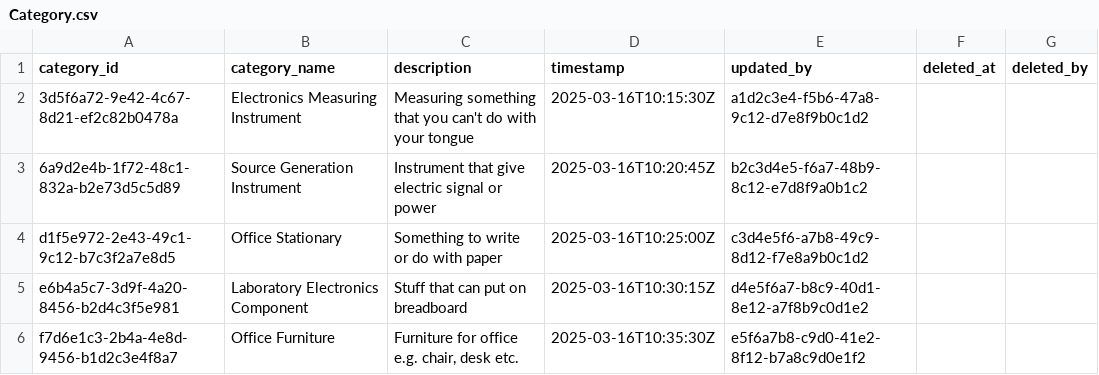
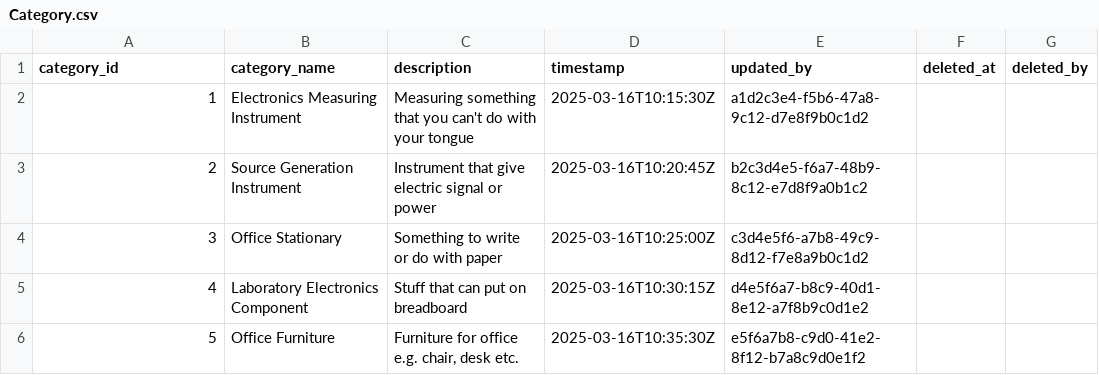
Before and after one commit to okcza515/OOAD2568, a CSV file: ModEd/data/asset/Category.csv, drawn as a sheet.

```diff
--- a/ModEd/data/asset/Category.csv
+++ b/ModEd/data/asset/Category.csv
@@ -1,6 +1,6 @@
 category_id,category_name,description,timestamp,updated_by,deleted_at,deleted_by
-3d5f6a72-9e42-4c67-8d21-ef2c82b0478a,Electronics Measuring Instrument,Measuring something that you can't do with your tongue,2025-03-16T10:15:30Z,a1d2c3e4-f5b6-47a8-9c12-d7e8f9b0c1d2,,
-6a9d2e4b-1f72-48c1-832a-b2e73d5c5d89,Source Generation Instrument,Instrument that give electric signal or power,2025-03-16T10:20:45Z,b2c3d4e5-f6a7-48b9-8c12-e7d8f9a0b1c2,,
-d1f5e972-2e43-49c1-9c12-b7c3f2a7e8d5,Office Stationary,Something to write or do with paper,2025-03-16T10:25:00Z,c3d4e5f6-a7b8-49c9-8d12-f7e8a9b0c1d2,,
-e6b4a5c7-3d9f-4a20-8456-b2d4c3f5e981,Laboratory Electronics Component,Stuff that can put on breadboard,2025-03-16T10:30:15Z,d4e5f6a7-b8c9-40d1-8e12-a7f8b9c0d1e2,,
-f7d6e1c3-2b4a-4e8d-9456-b1d2c3e4f8a7,Office Furniture,"Furniture for office e.g. chair, desk etc.",2025-03-16T10:35:30Z,e5f6a7b8-c9d0-41e2-8f12-b7a8c9d0e1f2,,
+1,Electronics Measuring Instrument,Measuring something that you can't do with your tongue,2025-03-16T10:15:30Z,a1d2c3e4-f5b6-47a8-9c12-d7e8f9b0c1d2,,
+2,Source Generation Instrument,Instrument that give electric signal or power,2025-03-16T10:20:45Z,b2c3d4e5-f6a7-48b9-8c12-e7d8f9a0b1c2,,
+3,Office Stationary,Something to write or do with paper,2025-03-16T10:25:00Z,c3d4e5f6-a7b8-49c9-8d12-f7e8a9b0c1d2,,
+4,Laboratory Electronics Component,Stuff that can put on breadboard,2025-03-16T10:30:15Z,d4e5f6a7-b8c9-40d1-8e12-a7f8b9c0d1e2,,
+5,Office Furniture,"Furniture for office e.g. chair, desk etc.",2025-03-16T10:35:30Z,e5f6a7b8-c9d0-41e2-8f12-b7a8c9d0e1f2,,
```
Also changed, not shown: ModEd/data/asset/InstrumentList.csv, 4 other files.
